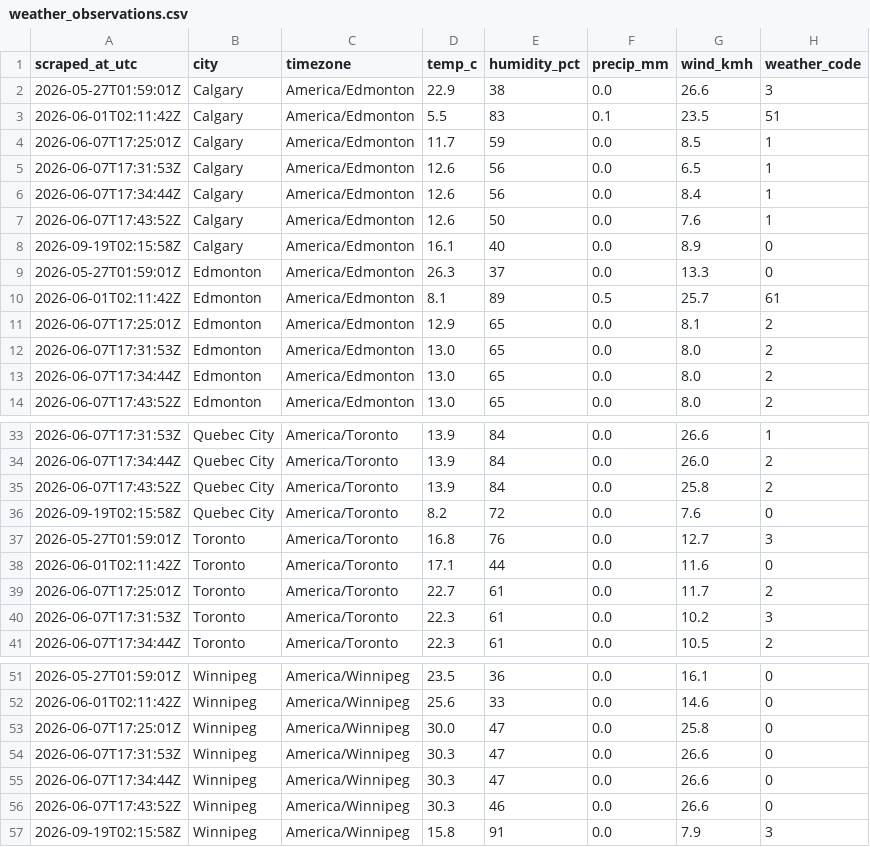
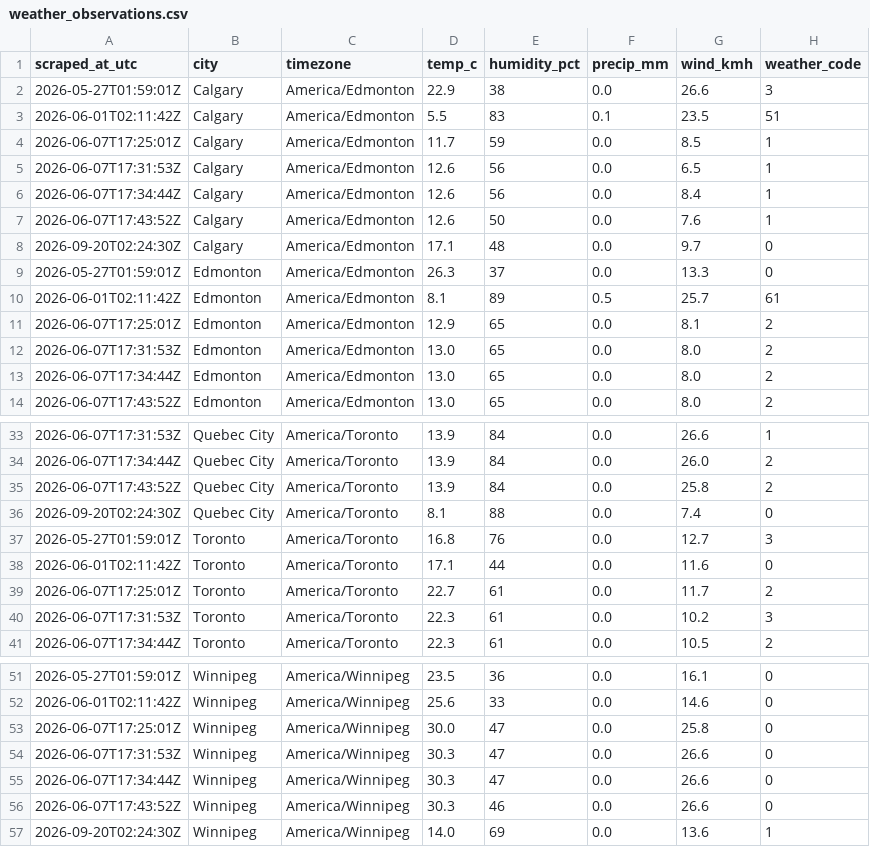
Before and after one commit to imran-ahmed377/weathertracker-ai, a CSV file: output/weather_observations.csv, drawn as a sheet; only a part is shown, gaps mark what is left out; the diff covers the shown part only.

```diff
--- a/output/weather_observations.csv
+++ b/output/weather_observations.csv
@@ -7,3 +7,3 @@ scraped_at_utc,city,timezone,temp_c,humidity_pct,precip_mm,wind_kmh,weather_code
 2026-06-07T17:43:52Z,Calgary,America/Edmonton,12.6,50,0.0,7.6,1
-2026-09-19T02:15:58Z,Calgary,America/Edmonton,16.1,40,0.0,8.9,0
+2026-09-20T02:24:30Z,Calgary,America/Edmonton,17.1,48,0.0,9.7,0
 2026-05-27T01:59:01Z,Edmonton,America/Edmonton,26.3,37,0.0,13.3,0
@@ -35,3 +35,3 @@ scraped_at_utc,city,timezone,temp_c,humidity_pct,precip_mm,wind_kmh,weather_code
 2026-06-07T17:43:52Z,Quebec City,America/Toronto,13.9,84,0.0,25.8,2
-2026-09-19T02:15:58Z,Quebec City,America/Toronto,8.2,72,0.0,7.6,0
+2026-09-20T02:24:30Z,Quebec City,America/Toronto,8.1,88,0.0,7.4,0
 2026-05-27T01:59:01Z,Toronto,America/Toronto,16.8,76,0.0,12.7,3
@@ -56,2 +56,2 @@ scraped_at_utc,city,timezone,temp_c,humidity_pct,precip_mm,wind_kmh,weather_code
 2026-06-07T17:43:52Z,Winnipeg,America/Winnipeg,30.3,46,0.0,26.6,0
-2026-09-19T02:15:58Z,Winnipeg,America/Winnipeg,15.8,91,0.0,7.9,3
+2026-09-20T02:24:30Z,Winnipeg,America/Winnipeg,14.0,69,0.0,13.6,1
```
Also changed, not shown: 5 added rows and 5 removed rows elsewhere in this file, output/weather_daily.csv, 1 other file.
